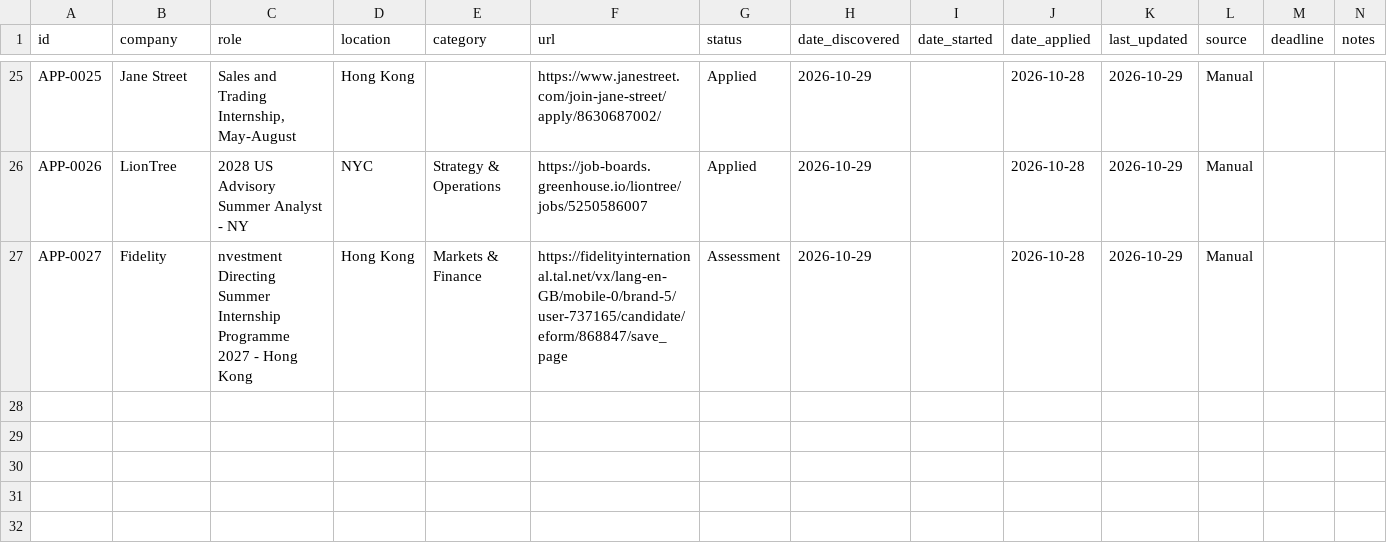
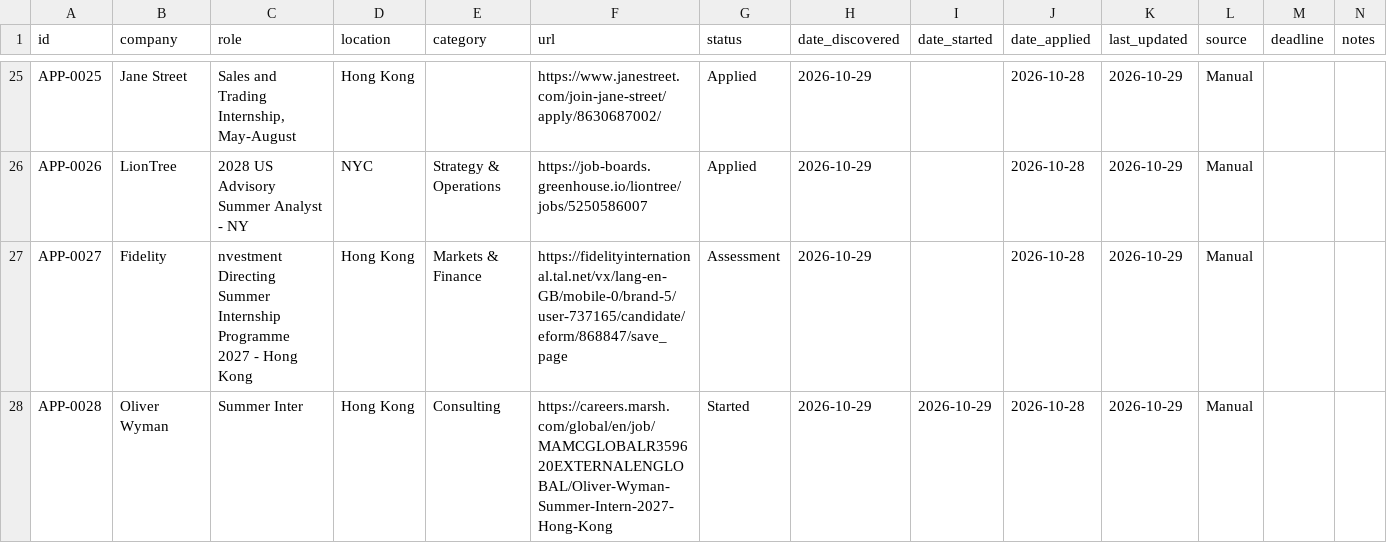
Before and after one commit to aliciamiacheng/job-application-tracker, a CSV file: applications.csv, drawn as a sheet; only a part is shown, gaps mark what is left out; the diff names each change by its address in the sheet, - before the commit and + after, or states it on an @@ line.

Commit message:
Track application: Oliver Wyman - Summer Inter

```diff
--- a/applications.csv
+++ b/applications.csv
+row 28: APP-0028 | Oliver Wyman | Summer Inter | Hong Kong | Consulting | https://careers.marsh.com/global/en/job/MAMCGLOBALR359620EXTERNALENGLOBAL/Oliver-Wyman-Summer-Intern-2027-Hong-Kong | Started | 2026-10-29 | 2026-10-29 | 2026-10-28 | 2026-10-29 | Manual
```
